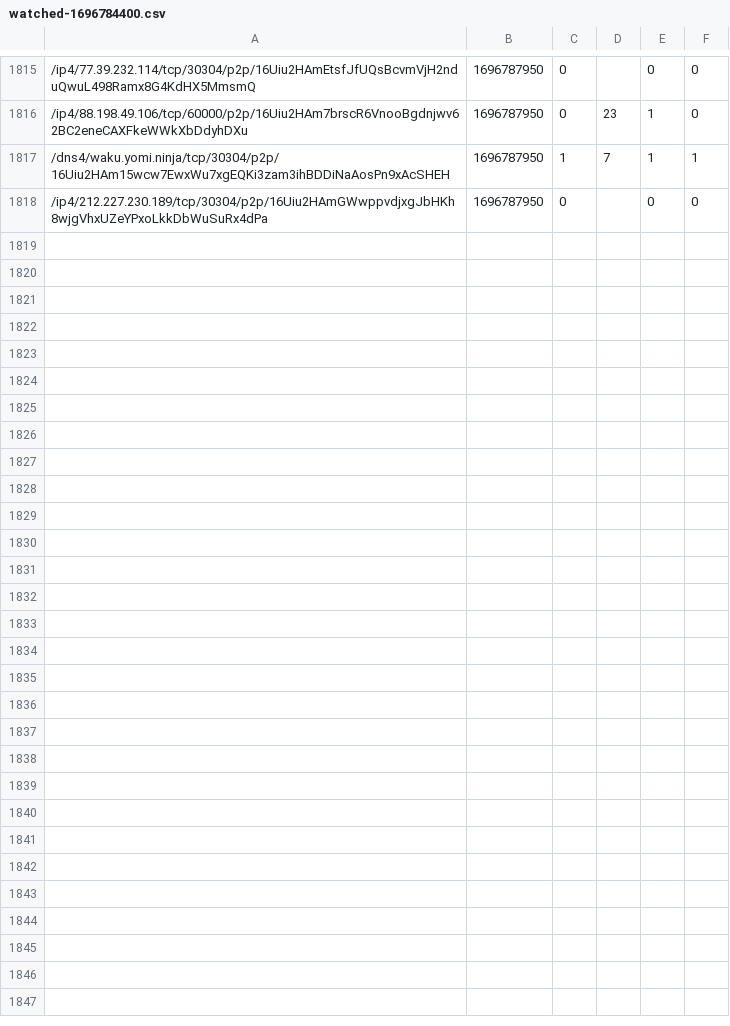
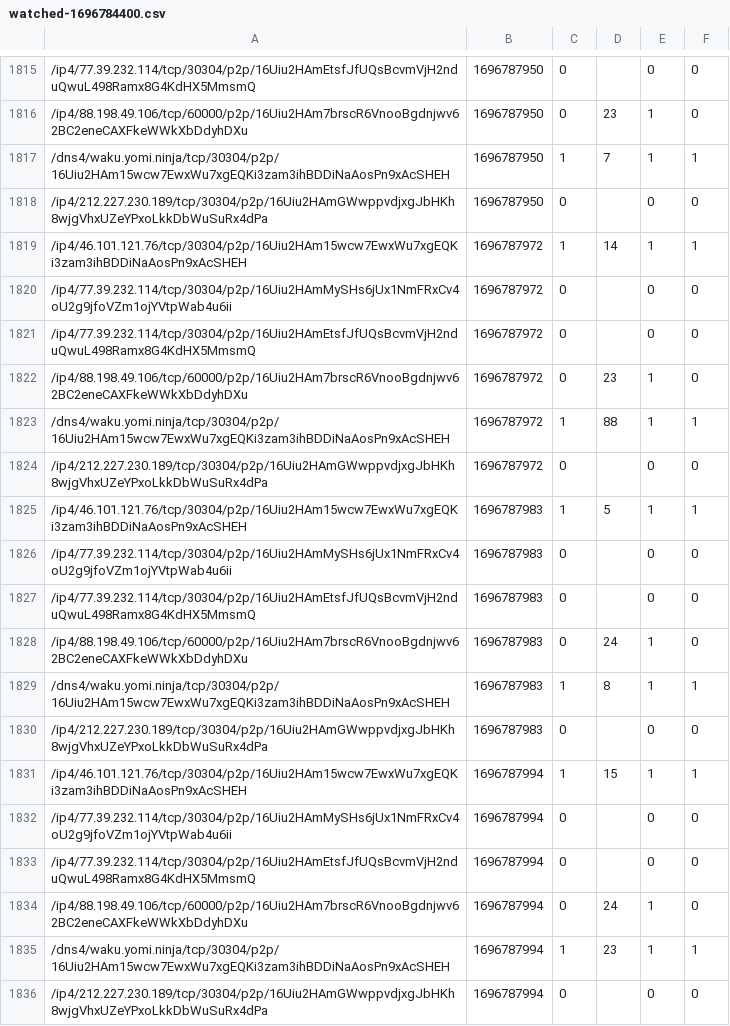
Before and after one commit to vpavlin/waku-watchdog, a CSV file: watched-1696784400.csv, drawn as a sheet; only a part is shown, gaps mark what is left out; the diff names each change by its address in the sheet, - before the commit and + after, or states it on an @@ line.

```diff
--- a/watched-1696784400.csv
+++ b/watched-1696784400.csv
+row 1819: /ip4/46.101.121.76/tcp/30304/p2p/16Uiu2HAm15wcw7EwxWu7xgEQKi3zam3ihBDDiNaAosPn9xAcSHEH | 1696787972 | 1 | 14 | 1 | 1
+row 1820: /ip4/77.39.232.114/tcp/30304/p2p/16Uiu2HAmMySHs6jUx1NmFRxCv4oU2g9jfoVZm1ojYVtpWab4u6ii | 1696787972 | 0 |  | 0 | 0
+row 1821: /ip4/77.39.232.114/tcp/30304/p2p/16Uiu2HAmEtsfJfUQsBcvmVjH2nduQwuL498Ramx8G4KdHX5MmsmQ | 1696787972 | 0 |  | 0 | 0
+row 1822: /ip4/88.198.49.106/tcp/60000/p2p/16Uiu2HAm7brscR6VnooBgdnjwv62BC2eneCAXFkeWWkXbDdyhDXu | 1696787972 | 0 | 23 | 1 | 0
+row 1823: /dns4/waku.yomi.ninja/tcp/30304/p2p/16Uiu2HAm15wcw7EwxWu7xgEQKi3zam3ihBDDiNaAosPn9xAcSHEH | 1696787972 | 1 | 88 | 1 | 1
+row 1824: /ip4/212.227.230.189/tcp/30304/p2p/16Uiu2HAmGWwppvdjxgJbHKh8wjgVhxUZeYPxoLkkDbWuSuRx4dPa | 1696787972 | 0 |  | 0 | 0
+row 1825: /ip4/46.101.121.76/tcp/30304/p2p/16Uiu2HAm15wcw7EwxWu7xgEQKi3zam3ihBDDiNaAosPn9xAcSHEH | 1696787983 | 1 | 5 | 1 | 1
+row 1826: /ip4/77.39.232.114/tcp/30304/p2p/16Uiu2HAmMySHs6jUx1NmFRxCv4oU2g9jfoVZm1ojYVtpWab4u6ii | 1696787983 | 0 |  | 0 | 0
+row 1827: /ip4/77.39.232.114/tcp/30304/p2p/16Uiu2HAmEtsfJfUQsBcvmVjH2nduQwuL498Ramx8G4KdHX5MmsmQ | 1696787983 | 0 |  | 0 | 0
+row 1828: /ip4/88.198.49.106/tcp/60000/p2p/16Uiu2HAm7brscR6VnooBgdnjwv62BC2eneCAXFkeWWkXbDdyhDXu | 1696787983 | 0 | 24 | 1 | 0
+row 1829: /dns4/waku.yomi.ninja/tcp/30304/p2p/16Uiu2HAm15wcw7EwxWu7xgEQKi3zam3ihBDDiNaAosPn9xAcSHEH | 1696787983 | 1 | 8 | 1 | 1
+row 1830: /ip4/212.227.230.189/tcp/30304/p2p/16Uiu2HAmGWwppvdjxgJbHKh8wjgVhxUZeYPxoLkkDbWuSuRx4dPa | 1696787983 | 0 |  | 0 | 0
+row 1831: /ip4/46.101.121.76/tcp/30304/p2p/16Uiu2HAm15wcw7EwxWu7xgEQKi3zam3ihBDDiNaAosPn9xAcSHEH | 1696787994 | 1 | 15 | 1 | 1
+row 1832: /ip4/77.39.232.114/tcp/30304/p2p/16Uiu2HAmMySHs6jUx1NmFRxCv4oU2g9jfoVZm1ojYVtpWab4u6ii | 1696787994 | 0 |  | 0 | 0
+row 1833: /ip4/77.39.232.114/tcp/30304/p2p/16Uiu2HAmEtsfJfUQsBcvmVjH2nduQwuL498Ramx8G4KdHX5MmsmQ | 1696787994 | 0 |  | 0 | 0
+row 1834: /ip4/88.198.49.106/tcp/60000/p2p/16Uiu2HAm7brscR6VnooBgdnjwv62BC2eneCAXFkeWWkXbDdyhDXu | 1696787994 | 0 | 24 | 1 | 0
+row 1835: /dns4/waku.yomi.ninja/tcp/30304/p2p/16Uiu2HAm15wcw7EwxWu7xgEQKi3zam3ihBDDiNaAosPn9xAcSHEH | 1696787994 | 1 | 23 | 1 | 1
+row 1836: /ip4/212.227.230.189/tcp/30304/p2p/16Uiu2HAmGWwppvdjxgJbHKh8wjgVhxUZeYPxoLkkDbWuSuRx4dPa | 1696787994 | 0 |  | 0 | 0
```
Also changed, not shown: 1 other file.
